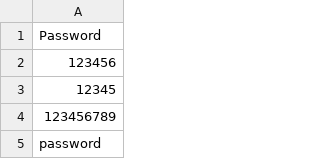
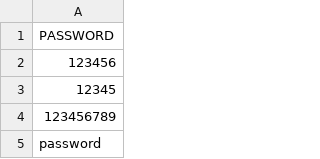
Before and after one commit to carsonsmith87/6857ML, a CSV file: data/Passwords.csv, drawn as a sheet; only a part is shown.

```diff
--- a/data/Passwords.csv
+++ b/data/Passwords.csv
@@ -1,2 +1,2 @@
-Password
+PASSWORD
 123456
```
Also changed, not shown: data/Products.csv, data/Usernames.csv, 4 other files.
